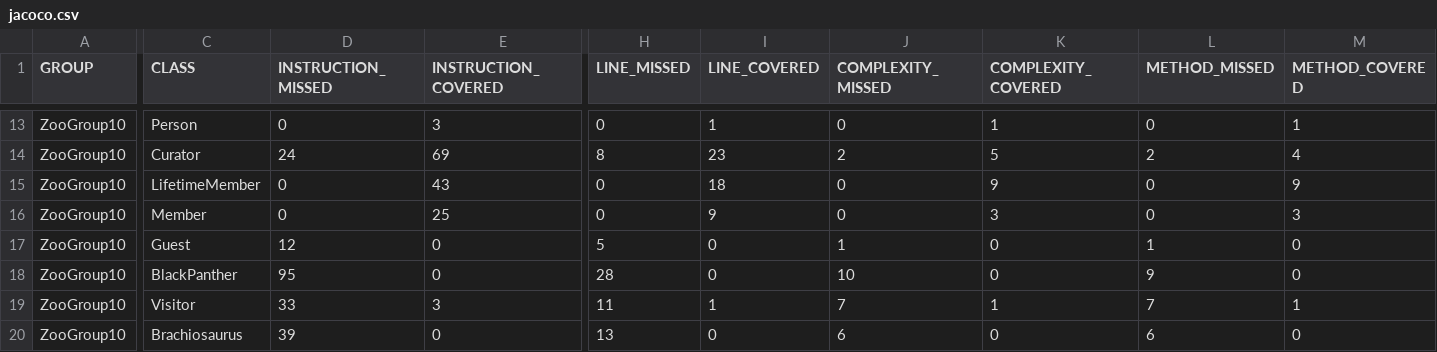
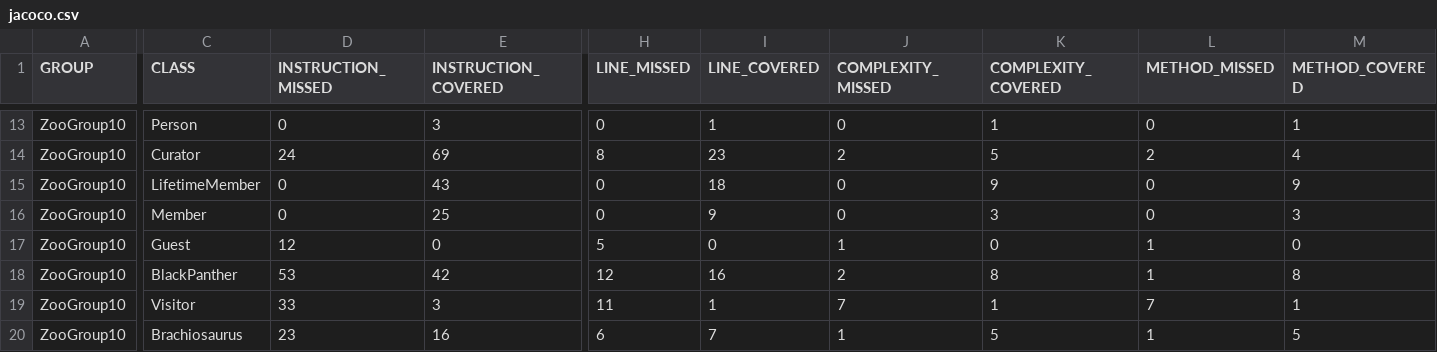
Before and after one commit to Dierale/ZooGroup10, a CSV file: docs/jacoco.csv, drawn as a sheet; only a part is shown, gaps mark what is left out; the diff covers the shown part only; the diff names each change by its address in the sheet, - before the commit and + after, or states it on an @@ line.

```diff
--- a/docs/jacoco.csv
+++ b/docs/jacoco.csv
-D18 (INSTRUCTION_MISSED): 95
+D18 (INSTRUCTION_MISSED): 53
-E18 (INSTRUCTION_COVERED): 0
+E18 (INSTRUCTION_COVERED): 42
-H18 (LINE_MISSED): 28
+H18 (LINE_MISSED): 12
-I18 (LINE_COVERED): 0
+I18 (LINE_COVERED): 16
-J18 (COMPLEXITY_MISSED): 10
+J18 (COMPLEXITY_MISSED): 2
-K18 (COMPLEXITY_COVERED): 0
+K18 (COMPLEXITY_COVERED): 8
-L18 (METHOD_MISSED): 9
+L18 (METHOD_MISSED): 1
-M18 (METHOD_COVERED): 0
+M18 (METHOD_COVERED): 8
-D20 (INSTRUCTION_MISSED): 39
+D20 (INSTRUCTION_MISSED): 23
-E20 (INSTRUCTION_COVERED): 0
+E20 (INSTRUCTION_COVERED): 16
-H20 (LINE_MISSED): 13
+H20 (LINE_MISSED): 6
-I20 (LINE_COVERED): 0
+I20 (LINE_COVERED): 7
-J20 (COMPLEXITY_MISSED): 6
+J20 (COMPLEXITY_MISSED): 1
-K20 (COMPLEXITY_COVERED): 0
+K20 (COMPLEXITY_COVERED): 5
-L20 (METHOD_MISSED): 6
+L20 (METHOD_MISSED): 1
-M20 (METHOD_COVERED): 0
+M20 (METHOD_COVERED): 5
```
Also changed, not shown: 29 edited cells elsewhere in this file, 17 other files.
